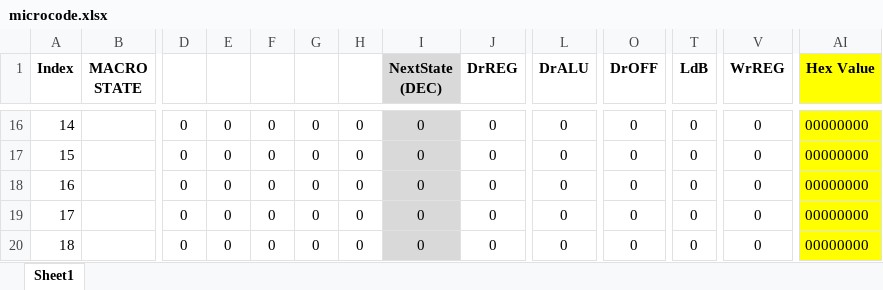
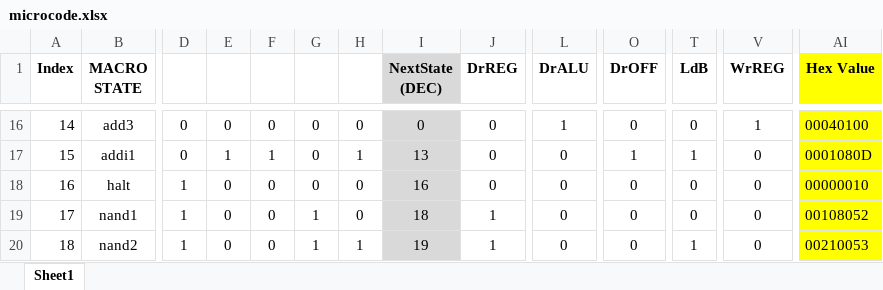
Before and after one commit to Yanderuri/CS_2200, an Excel workbook: projects/cs2200-project-2-early/microcode.xlsx, sheet Sheet1, drawn as a sheet; only a part is shown, gaps mark what is left out; values as stored, in another font and other column widths than the file's, no borders; conditional formats not drawn; the diff covers the shown part only; the diff names each change by its address in the sheet, - before the commit and + after, or states it on an @@ line.

```diff
--- a/projects/cs2200-project-2-early/microcode.xlsx (sheet Sheet1)
+++ b/projects/cs2200-project-2-early/microcode.xlsx (sheet Sheet1)
-B16 (MACRO STATE): (empty)
+B16 (MACRO STATE): add3
-L16 (DrALU): 0
+L16 (DrALU): 1
-V16 (WrREG): 0
+V16 (WrREG): 1
-AI16 (Hex Value): 00000000
+AI16 (Hex Value): 00040100
-B17 (MACRO STATE): (empty)
+B17 (MACRO STATE): addi1
-E17: 0
+E17: 1
-F17: 0
+F17: 1
-H17: 0
+H17: 1
-I17 (NextState (DEC)): 0
+I17 (NextState (DEC)): 13
-O17 (DrOFF): 0
+O17 (DrOFF): 1
-T17 (LdB): 0
+T17 (LdB): 1
-AI17 (Hex Value): 00000000
+AI17 (Hex Value): 0001080D
-B18 (MACRO STATE): (empty)
+B18 (MACRO STATE): halt
-D18:D20: 0
+D18:D20: 1
-I18 (NextState (DEC)): 0
+I18 (NextState (DEC)): 16
-AI18 (Hex Value): 00000000
+AI18 (Hex Value): 00000010
-B19 (MACRO STATE): (empty)
+B19 (MACRO STATE): nand1
-G19:G20: 0
+G19:G20: 1
-I19 (NextState (DEC)): 0
+I19 (NextState (DEC)): 18
-J19:J20 (DrREG): 0
+J19:J20 (DrREG): 1
-AI19 (Hex Value): 00000000
+AI19 (Hex Value): 00108052
-B20 (MACRO STATE): (empty)
+B20 (MACRO STATE): nand2
-H20: 0
+H20: 1
-I20 (NextState (DEC)): 0
+I20 (NextState (DEC)): 19
-T20 (LdB): 0
+T20 (LdB): 1
-AI20 (Hex Value): 00000000
+AI20 (Hex Value): 00210053
```
Also changed, not shown: 16 added rows, 16 removed rows, 275 edited cells and cell formats elsewhere in this sheet, 3 other files.
